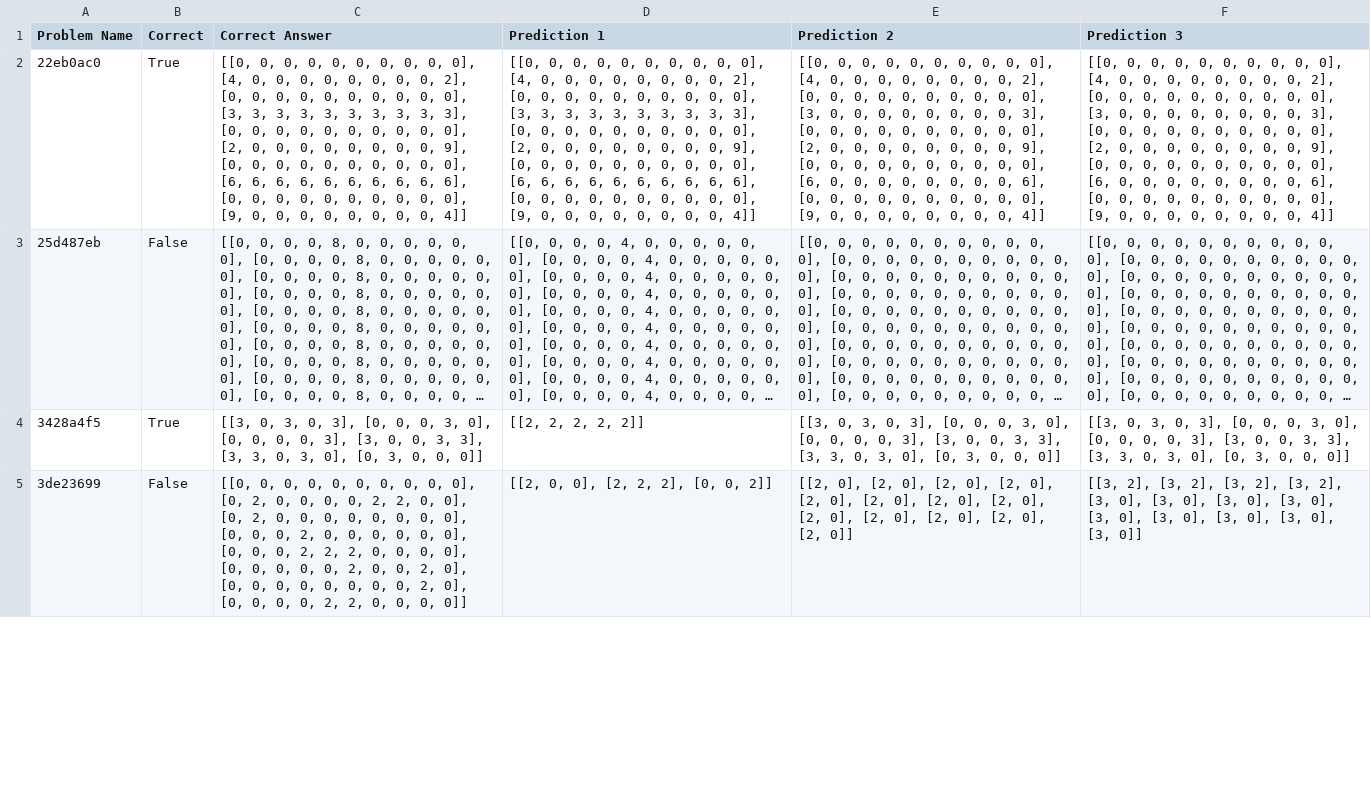
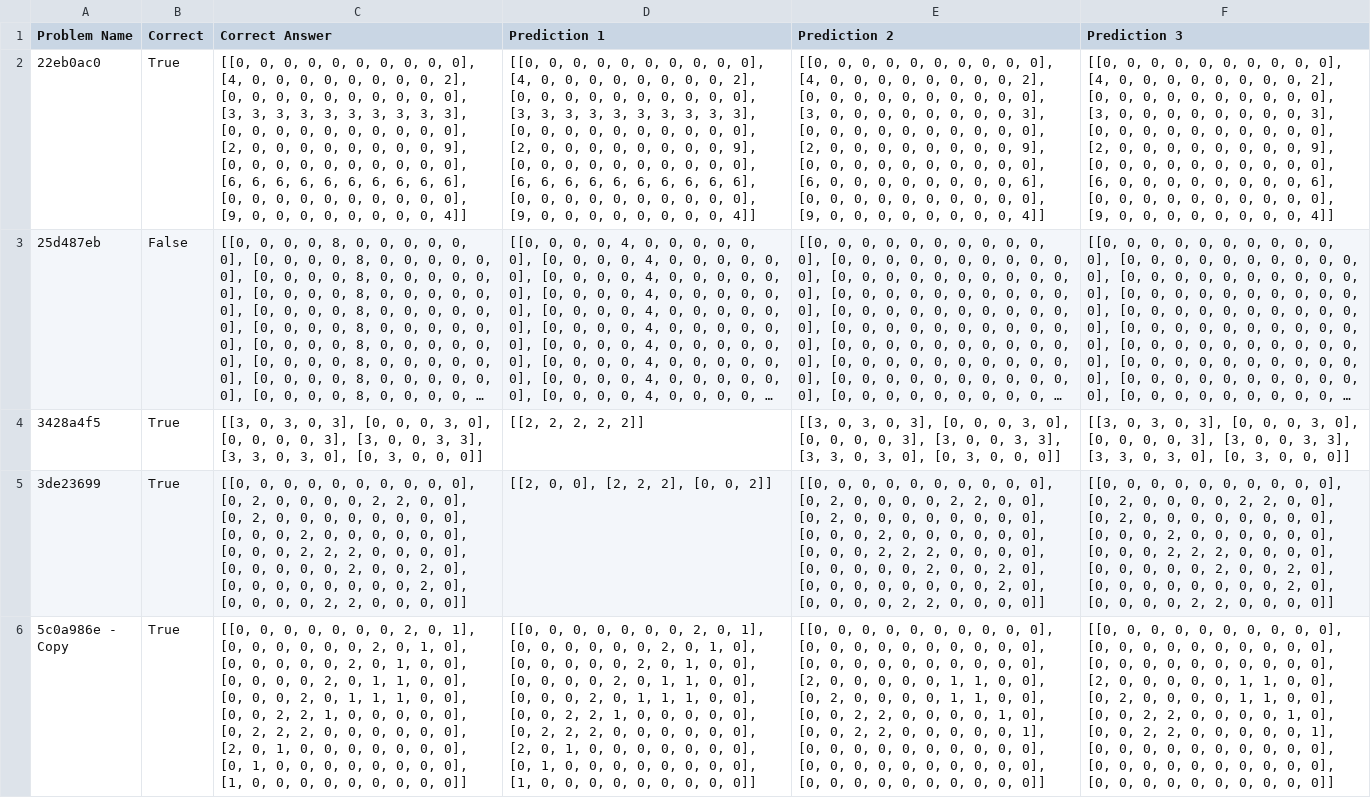
Before and after one commit to JocelynGV/ARC-AGI-Project, a CSV file: Milestone_Results.csv, drawn as a sheet; only a part is shown; long unchanged cells end in …; the diff covers the shown part only; the diff names each change by its address in the sheet, - before the commit and + after, or states it on an @@ line.

Commit message:
Milestone C Transformations

```diff
--- a/Milestone_Results.csv
+++ b/Milestone_Results.csv
-B5 (Correct): False
+B5 (Correct): True
-E5 (Prediction 2): [[2, 0], [2, 0], [2, 0], [2, 0], [2, 0], [2, 0], [2, 0], [2, 0], [2, 0], [2, 0], [2, 0], [2, 0], [2, 0]]
+E5 (Prediction 2): [[0, 0, 0, 0, 0, 0, 0, 0, 0, 0], [0, 2, 0, 0, 0, 0, 2, 2, 0, 0], [0, 2, 0, 0, 0, 0, 0, 0, 0, 0], [0, 0, 0, 2, 0, 0, 0, 0, 0, 0], [0, 0, 0, 2, 2, 2, 0, 0, 0, 0], [0, 0, 0, 0, 0, 2, 0, 0, 2, 0], [0, 0, 0, 0, 0, 0, 0, 0, 2, 0], [0, 0, 0, 0, 2, 2, 0, 0, 0, 0]]
-F5 (Prediction 3): [[3, 2], [3, 2], [3, 2], [3, 2], [3, 0], [3, 0], [3, 0], [3, 0], [3, 0], [3, 0], [3, 0], [3, 0], [3, 0]]
+F5 (Prediction 3): [[0, 0, 0, 0, 0, 0, 0, 0, 0, 0], [0, 2, 0, 0, 0, 0, 2, 2, 0, 0], [0, 2, 0, 0, 0, 0, 0, 0, 0, 0], [0, 0, 0, 2, 0, 0, 0, 0, 0, 0], [0, 0, 0, 2, 2, 2, 0, 0, 0, 0], [0, 0, 0, 0, 0, 2, 0, 0, 2, 0], [0, 0, 0, 0, 0, 0, 0, 0, 2, 0], [0, 0, 0, 0, 2, 2, 0, 0, 0, 0]]
+row 6: 5c0a986e - Copy | True | [[0, 0, 0, 0, 0, 0, 0, 2, 0, 1], [0, 0, 0, 0, 0, 0, 2, 0, 1, 0], [0, 0, 0, 0, 0, 2, 0, 1, 0, 0], [0, 0, 0, 0, 2, 0, 1, 1, 0, 0], [0, 0, 0, 2, 0, 1, 1, 1, 0, 0], [0, 0, 2, 2, 1, 0, 0, 0, 0, 0], [0, 2, 2, 2, 0, 0, 0, 0, 0, 0], [2, 0, 1, 0, 0, 0, 0, 0, 0, 0], [0, 1, 0, 0, 0, 0, 0, 0, 0, 0], [1, 0, 0, 0, 0, 0, 0, 0, 0, 0]] | [[0, 0, 0, 0, 0, 0, 0, 2, 0, 1], [0, 0, 0, 0, 0, 0, 2, 0, 1, 0], [0, 0, 0, 0, 0, 2, 0, 1, 0, 0], [0, 0, 0, 0, 2, 0, 1, 1, 0, 0], [0, 0, 0, 2, 0, 1, 1, 1, 0, 0], [0, 0, 2, 2, 1, 0, 0, 0, 0, 0], [0, 2, 2, 2, 0, 0, 0, 0, 0, 0], [2, 0, 1, 0, 0, 0, 0, 0, 0, 0], [0, 1, 0, 0, 0, 0, 0, 0, 0, 0], [1, 0, 0, 0, 0, 0, 0, 0, 0, 0]] | [[0, 0, 0, 0, 0, 0, 0, 0, 0, 0], [0, 0, 0, 0, 0, 0, 0, 0, 0, 0], [0, 0, 0, 0, 0, 0, 0, 0, 0, 0], [2, 0, 0, 0, 0, 0, 1, 1, 0, 0], [0, 2, 0, 0, 0, 0, 1, 1, 0, 0], [0, 0, 2, 2, 0, 0, 0, 0, 1, 0], [0, 0, 2, 2, 0, 0, 0, 0, 0, 1], [0, 0, 0, 0, 0, 0, 0, 0, 0, 0], [0, 0, 0, 0, 0, 0, 0, 0, 0, 0], [0, 0, 0, 0, 0, 0, 0, 0, 0, 0]] | [[0, 0, 0, 0, 0, 0, 0, 0, 0, 0], [0, 0, 0, 0, 0, 0, 0, 0, 0, 0], [0, 0, 0, 0, 0, 0, 0, 0, 0, 0], [2, 0, 0, 0, 0, 0, 1, 1, 0, 0], [0, 2, 0, 0, 0, 0, 1, 1, 0, 0], [0, 0, 2, 2, 0, 0, 0, 0, 1, 0], [0, 0, 2, 2, 0, 0, 0, 0, 0, 1], [0, 0, 0, 0, 0, 0, 0, 0, 0, 0], [0, 0, 0, 0, 0, 0, 0, 0, 0, 0], [0, 0, 0, 0, 0, 0, 0, 0, 0, 0]]
```
Also changed, not shown: 8 edited cells elsewhere in this file, 2 other files.
